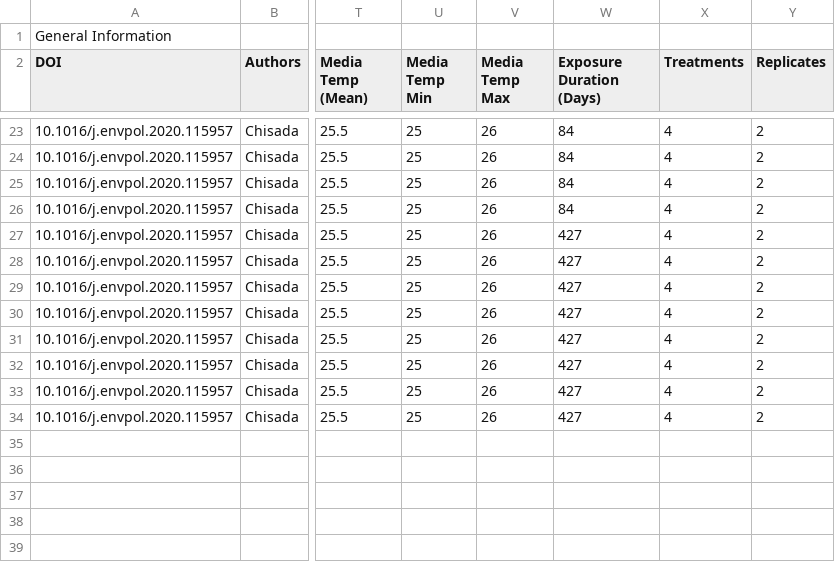
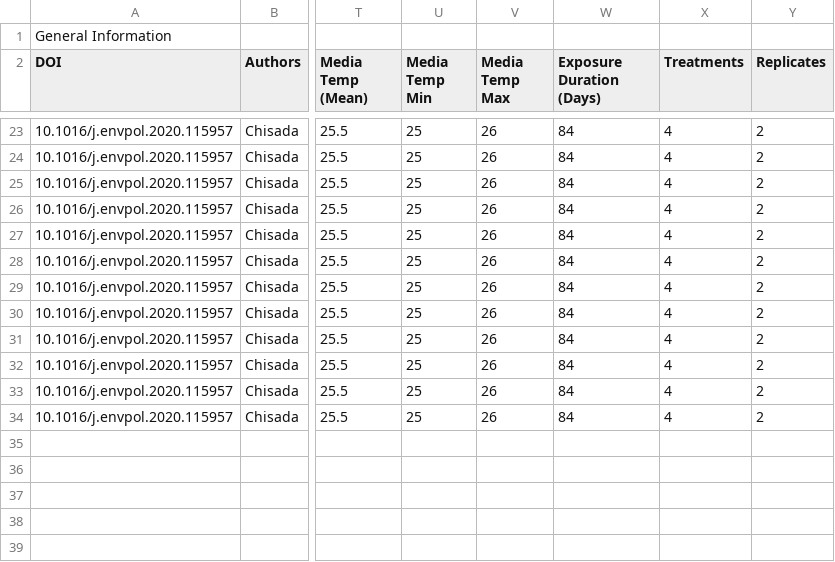
Before and after one commit to SCCWRP/aq_mp_tox_shiny, a CSV file: ToMEx2.0_Onboarding/Validated Templates/Dana Briggs_ToMEx Data Template_Aquatic Organisms_Chisada_validated.csv, drawn as a sheet; only a part is shown, gaps mark what is left out; the diff names each change by its address in the sheet, - before the commit and + after, or states it on an @@ line.

```diff
--- a/ToMEx2.0_Onboarding/Validated Templates/Dana Briggs_ToMEx Data Template_Aquatic Organisms_Chisada_validated.csv
+++ b/ToMEx2.0_Onboarding/Validated Templates/Dana Briggs_ToMEx Data Template_Aquatic Organisms_Chisada_validated.csv
-W27:W34 (Exposure Duration (Days)): 427
+W27:W34 (Exposure Duration (Days)): 84
```
Also changed, not shown: ToMEx2.0_Onboarding/Validated Templates/Sven_Ritschar_ToMEx Data Template_Masiá et al. 2021 _validated.csv, ToMEx2.0_Onboarding/Validated Templates/Virginia_Boone_Halle, L - ToMEx Data Template_Aquatic Organisms_validated.csv, 7 other files.
